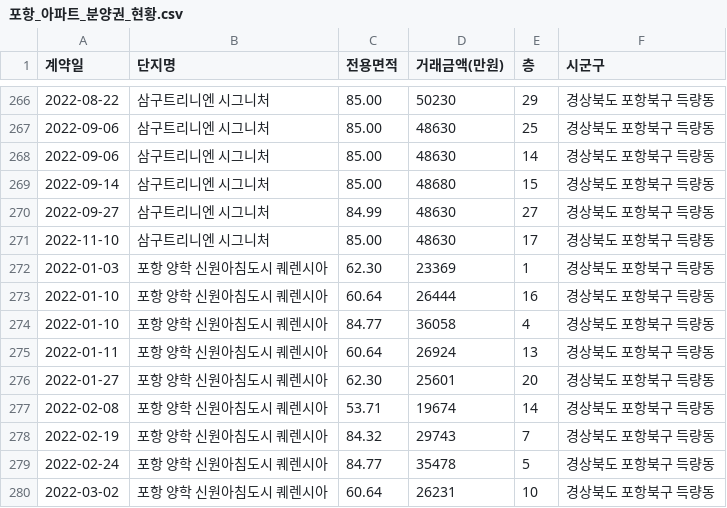
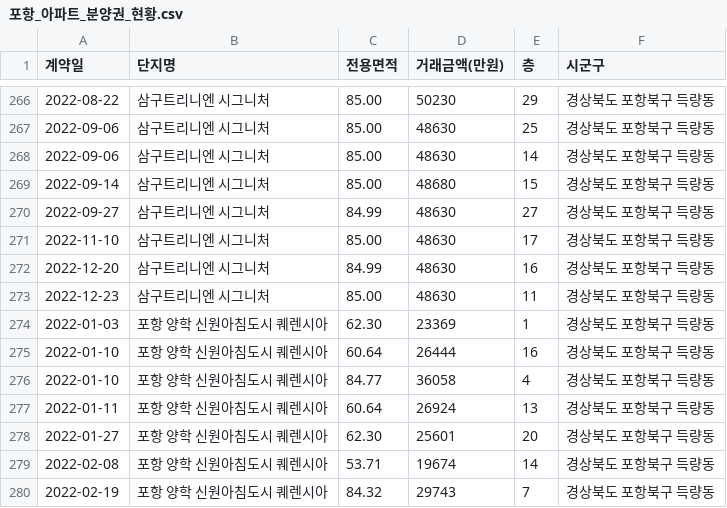
Before and after one commit to kck0920/pohang_apt, a CSV file: 포항_아파트_분양권_현황.csv, drawn as a sheet; only a part is shown, gaps mark what is left out; the shorter side is filled out with more unchanged rows; the diff names each change by its address in the sheet, - before the commit and + after, or states it on an @@ line.

```diff
--- a/포항_아파트_분양권_현황.csv
+++ b/포항_아파트_분양권_현황.csv
+row 272: 2022-12-20 | 삼구트리니엔 시그니처 | 84.99 | 48630 | 16 | 경상북도 포항북구 득량동
+row 273: 2022-12-23 | 삼구트리니엔 시그니처 | 85.00 | 48630 | 11 | 경상북도 포항북구 득량동
```
Also changed, not shown: 포항_아파트_실거래가_현황.csv, 1 other file.
